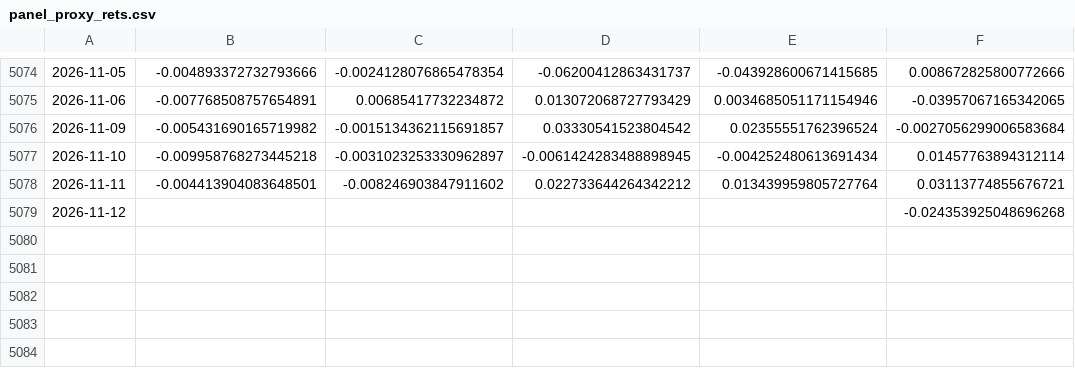
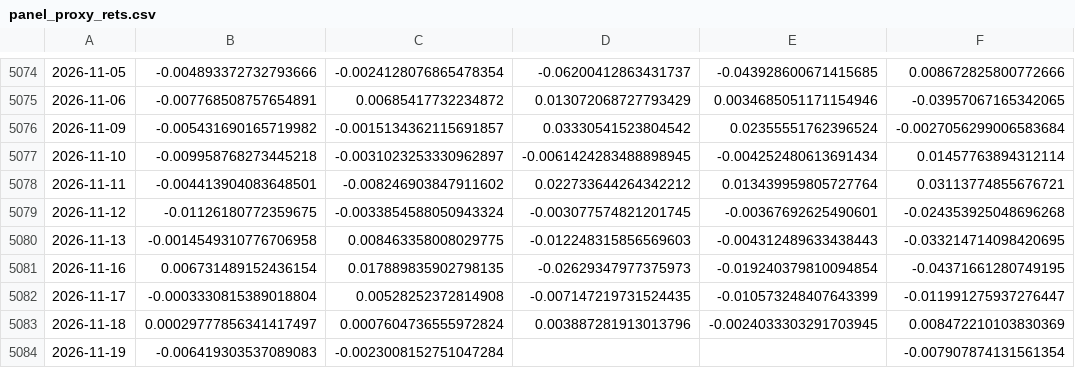
Before and after one commit to zhouyy858/ETF-dynamic-allocation, a CSV file: assets/data/panel_proxy_rets.csv, drawn as a sheet; only a part is shown, gaps mark what is left out; the diff names each change by its address in the sheet, - before the commit and + after, or states it on an @@ line.

```diff
--- a/assets/data/panel_proxy_rets.csv
+++ b/assets/data/panel_proxy_rets.csv
-B5079: (empty)
+B5079: -0.01126180772359675
-C5079: (empty)
+C5079: -0.0033854588050943324
-D5079: (empty)
+D5079: -0.003077574821201745
-E5079: (empty)
+E5079: -0.00367692625490601
+row 5080: 2026-11-13 | -0.0014549310776706958 | 0.008463358008029775 | -0.012248315856569603 | -0.004312489633438443 | -0.033214714098420695
+row 5081: 2026-11-16 | 0.006731489152436154 | 0.017889835902798135 | -0.02629347977375973 | -0.019240379810094854 | -0.04371661280749195
+row 5082: 2026-11-17 | -0.0003330815389018804 | 0.00528252372814908 | -0.007147219731524435 | -0.010573248407643399 | -0.011991275937276447
+row 5083: 2026-11-18 | 0.00029777856341417497 | 0.0007604736555972824 | 0.003887281913013796 | -0.0024033303291703945 | 0.008472210103830369
+row 5084: 2026-11-19 | -0.006419303537089083 | -0.0023008152751047284 |  |  | -0.007907874131561354
```
Also changed, not shown: assets/data/511260_nav.csv, assets/data/index_sz399006.csv, 23 other files.
